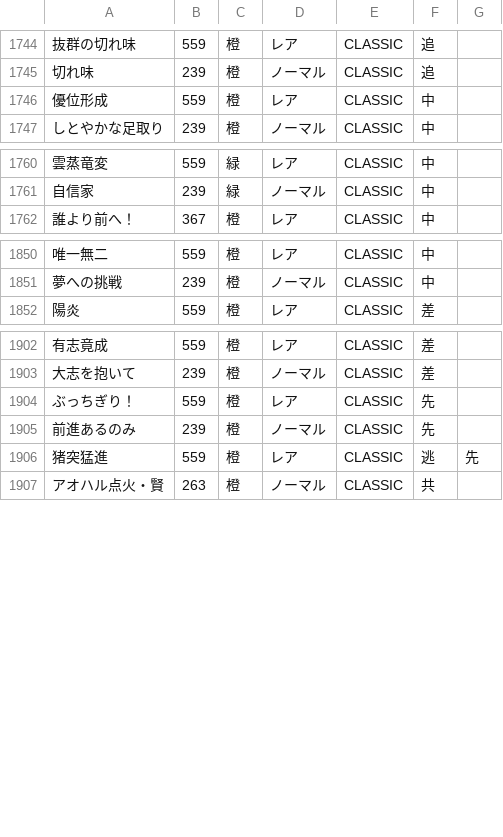
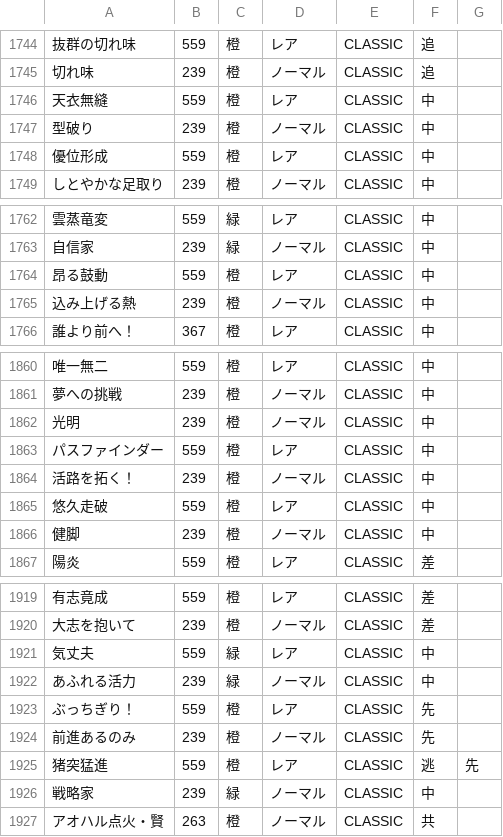
Before and after one commit to umakonga-t/hyokatenCalc, a CSV file: data.csv, drawn as a sheet; only a part is shown, gaps mark what is left out; the diff covers the shown part only; the diff names each change by its address in the sheet, - before the commit and + after, or states it on an @@ line.

Commit message:
Add files via upload
CLASSIC配下の中距離/長距離指定スキルが消えていたのを修正

```diff
--- a/data.csv
+++ b/data.csv
+row 1746: 天衣無縫 | 559 | 橙 | レア | CLASSIC | 中
+row 1747: 型破り | 239 | 橙 | ノーマル | CLASSIC | 中
+row 1764: 昂る鼓動 | 559 | 橙 | レア | CLASSIC | 中
+row 1765: 込み上げる熱 | 239 | 橙 | ノーマル | CLASSIC | 中
+row 1862: 光明 | 239 | 橙 | ノーマル | CLASSIC | 中
+row 1863: パスファインダー | 559 | 橙 | レア | CLASSIC | 中
+row 1864: 活路を拓く！ | 239 | 橙 | ノーマル | CLASSIC | 中
+row 1865: 悠久走破 | 559 | 橙 | レア | CLASSIC | 中
+row 1866: 健脚 | 239 | 橙 | ノーマル | CLASSIC | 中
+row 1921: 気丈夫 | 559 | 緑 | レア | CLASSIC | 中
+row 1922: あふれる活力 | 239 | 緑 | ノーマル | CLASSIC | 中
+row 1926: 戦略家 | 239 | 緑 | ノーマル | CLASSIC | 中
```
Also changed, not shown: 10 added rows elsewhere in this file.
